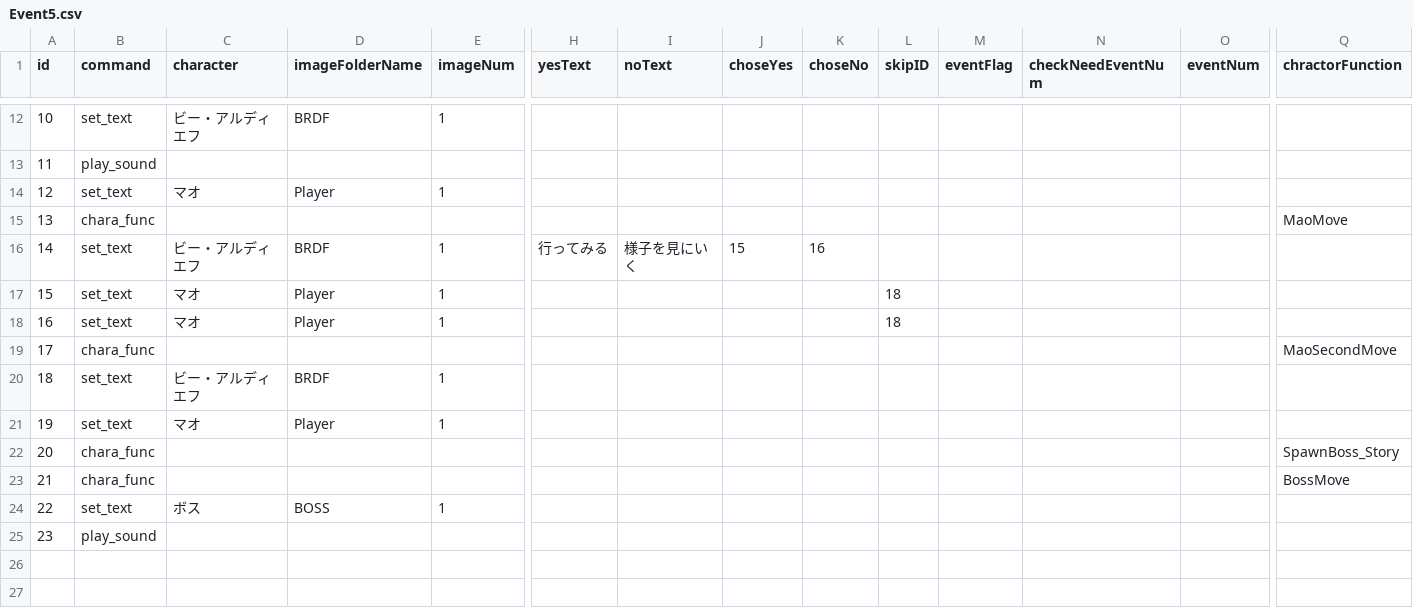
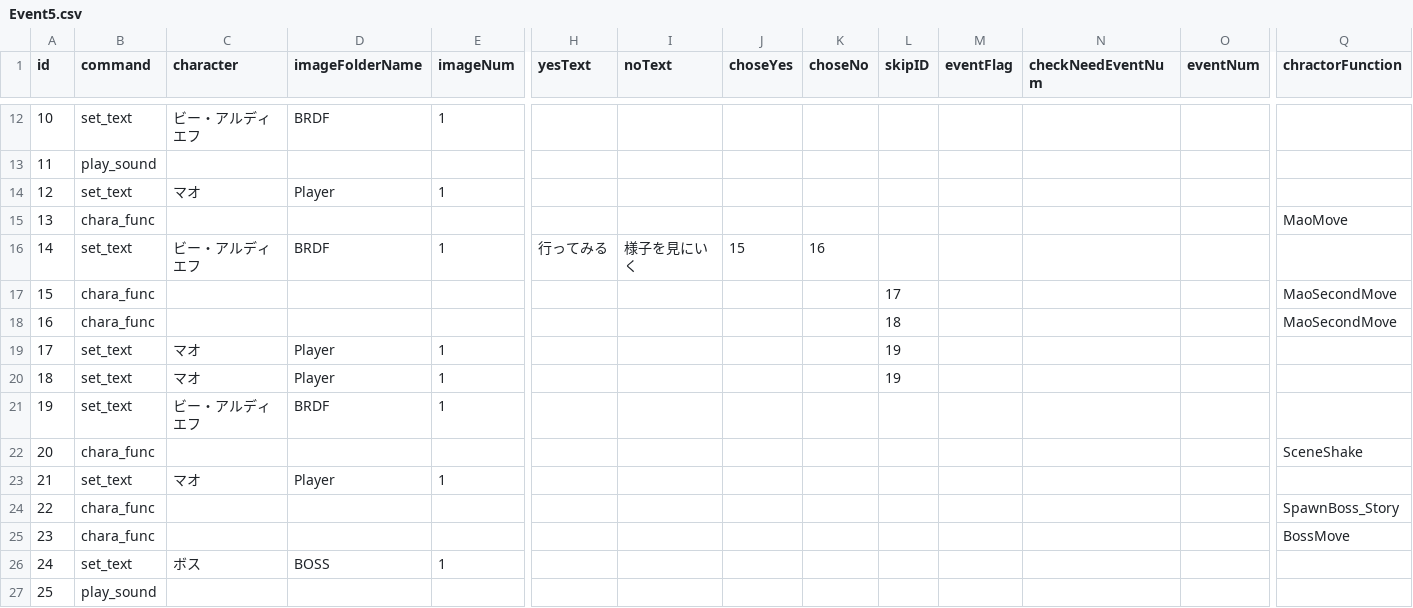
Before and after one commit to MiyataGames/DiggingGame_, a CSV file: Assets/Resources/Story/Abokado/Event5.csv, drawn as a sheet; only a part is shown, gaps mark what is left out; removed rows and columns are numbered as before the commit, all else as after; rows hold the shown columns only; the diff names each change by its address in the sheet, - before the commit and + after, or states it on an @@ line.

Commit message:
event5 ほぼ完成

```diff
--- a/Assets/Resources/Story/Abokado/Event5.csv
+++ b/Assets/Resources/Story/Abokado/Event5.csv
+row 17: 15 | chara_func |  |  |  |  |  |  |  | 17 |  |  |  | MaoSecondMove
+row 18: 16 | chara_func |  |  |  |  |  |  |  | 18 |  |  |  | MaoSecondMove
@@ column A (id) renumbered from row 19 down @@
-L19:L20 (skipID): 18
+L19:L20 (skipID): 19
-row 19: 17 | chara_func |  |  |  |  |  |  |  |  |  |  |  | MaoSecondMove
+row 22: 20 | chara_func |  |  |  |  |  |  |  |  |  |  |  | SceneShake
```
Also changed, not shown: 7 other files.
